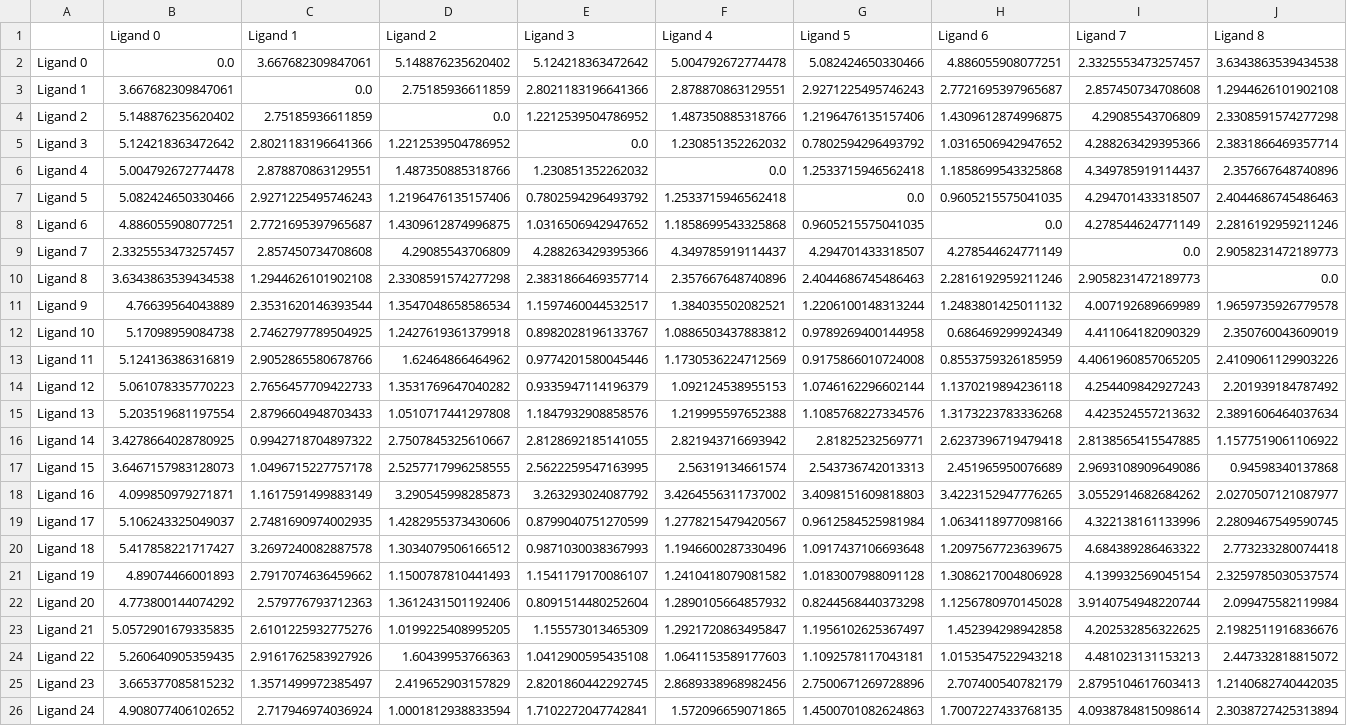
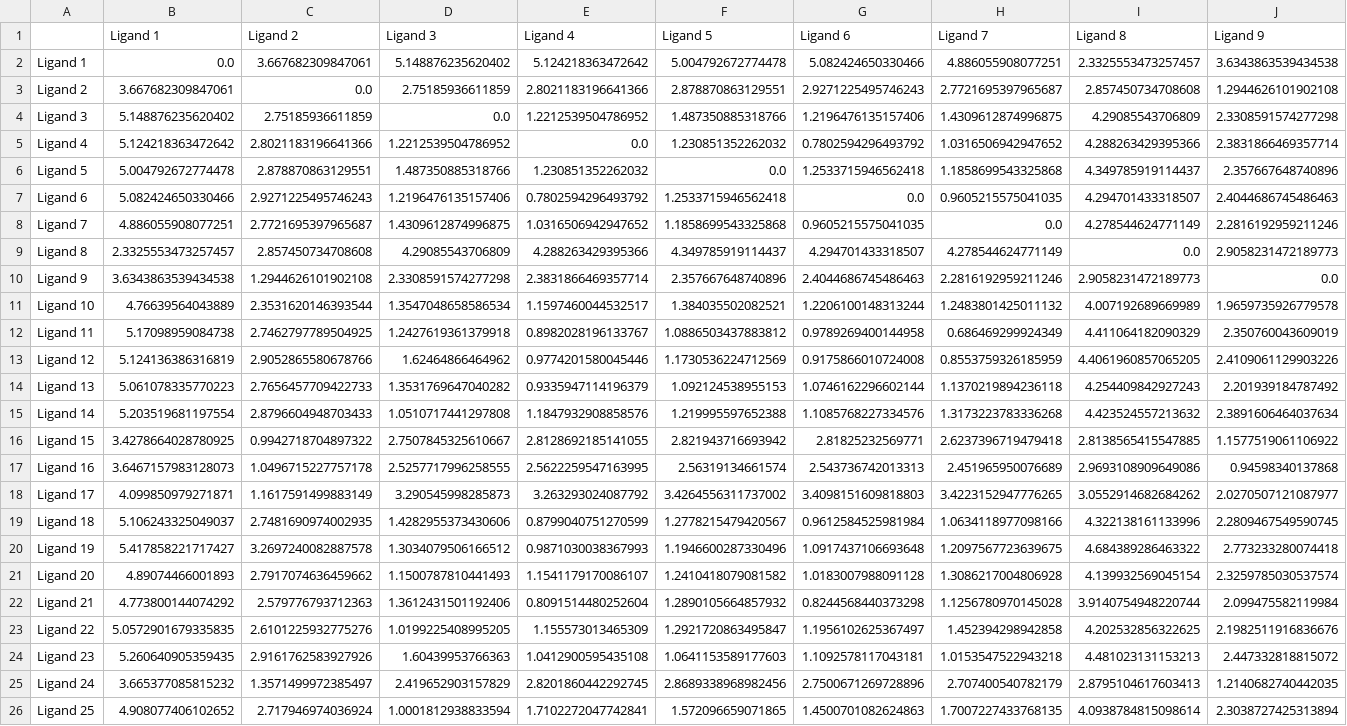
Before and after one commit to 001TMF/BindRMSD, a CSV file: outputs/rmsd.csv, drawn as a sheet; only a part is shown; the diff covers the shown part only; the diff names each change by its address in the sheet, - before the commit and + after, or states it on an @@ line.

```diff
--- a/outputs/rmsd.csv
+++ b/outputs/rmsd.csv
-B1: Ligand 0
+B1: Ligand 1
-C1: Ligand 1
+C1: Ligand 2
-D1: Ligand 2
+D1: Ligand 3
-E1: Ligand 3
+E1: Ligand 4
-F1: Ligand 4
+F1: Ligand 5
-G1: Ligand 5
+G1: Ligand 6
-H1: Ligand 6
+H1: Ligand 7
-I1: Ligand 7
+I1: Ligand 8
-J1: Ligand 8
+J1: Ligand 9
-A2: Ligand 0
+A2: Ligand 1
-A3: Ligand 1
+A3: Ligand 2
-A4: Ligand 2
+A4: Ligand 3
-A5: Ligand 3
+A5: Ligand 4
-A6: Ligand 4
+A6: Ligand 5
-A7: Ligand 5
+A7: Ligand 6
-A8: Ligand 6
+A8: Ligand 7
-A9: Ligand 7
+A9: Ligand 8
-A10: Ligand 8
+A10: Ligand 9
-A11: Ligand 9
+A11: Ligand 10
-A12: Ligand 10
+A12: Ligand 11
-A13: Ligand 11
+A13: Ligand 12
-A14: Ligand 12
+A14: Ligand 13
-A15: Ligand 13
+A15: Ligand 14
-A16: Ligand 14
+A16: Ligand 15
-A17: Ligand 15
+A17: Ligand 16
-A18: Ligand 16
+A18: Ligand 17
-A19: Ligand 17
+A19: Ligand 18
-A20: Ligand 18
+A20: Ligand 19
-A21: Ligand 19
+A21: Ligand 20
-A22: Ligand 20
+A22: Ligand 21
-A23: Ligand 21
+A23: Ligand 22
-A24: Ligand 22
+A24: Ligand 23
-A25: Ligand 23
+A25: Ligand 24
-A26: Ligand 24
+A26: Ligand 25
```
Also changed, not shown: 16 edited cells elsewhere in this file, 1 other file.
